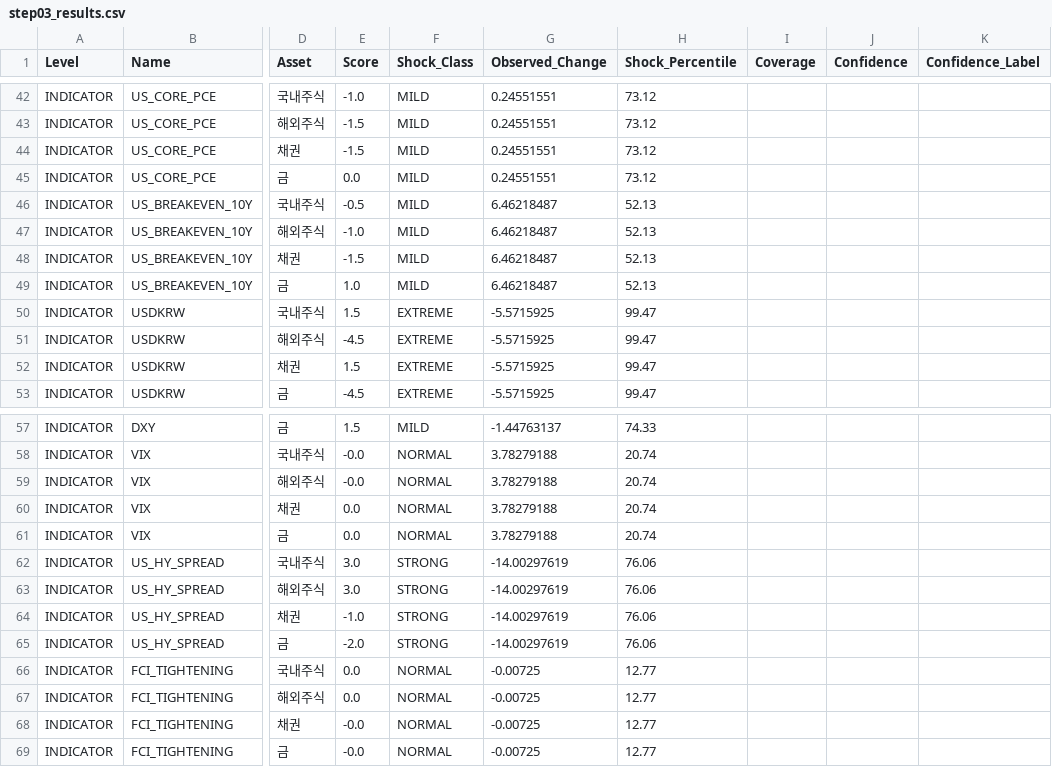
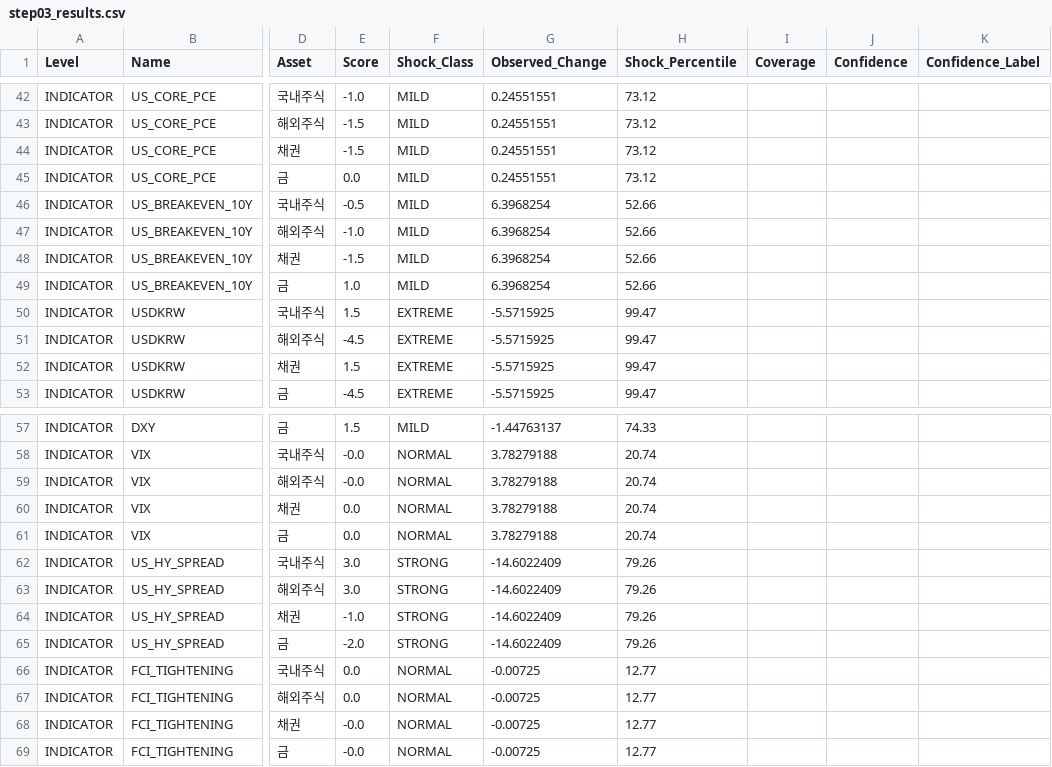
Before and after one commit to mia2628/portfolio_intelligence, a CSV file: data/step03_results.csv, drawn as a sheet; only a part is shown, gaps mark what is left out; the diff names each change by its address in the sheet, - before the commit and + after, or states it on an @@ line.

```diff
--- a/data/step03_results.csv
+++ b/data/step03_results.csv
-G46:G49 (Observed_Change): 6.46218487
+G46:G49 (Observed_Change): 6.3968254
-H46:H49 (Shock_Percentile): 52.13
+H46:H49 (Shock_Percentile): 52.66
-G62:G65 (Observed_Change): -14.00297619
+G62:G65 (Observed_Change): -14.6022409
-H62:H65 (Shock_Percentile): 76.06
+H62:H65 (Shock_Percentile): 79.26
```
Also changed, not shown: data/historical/historical_data.csv, data/step03_market_inputs.csv, 3 other files.
